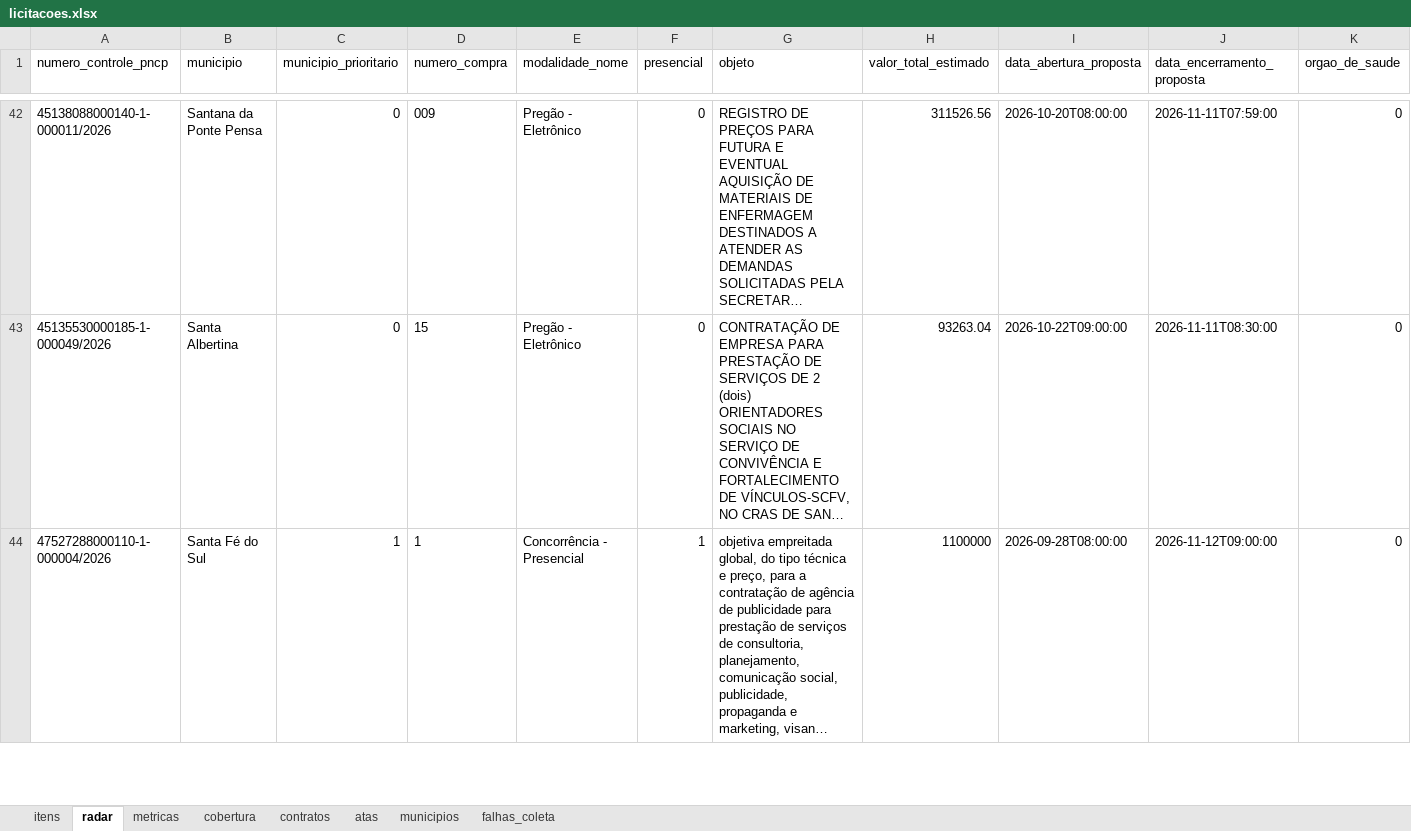
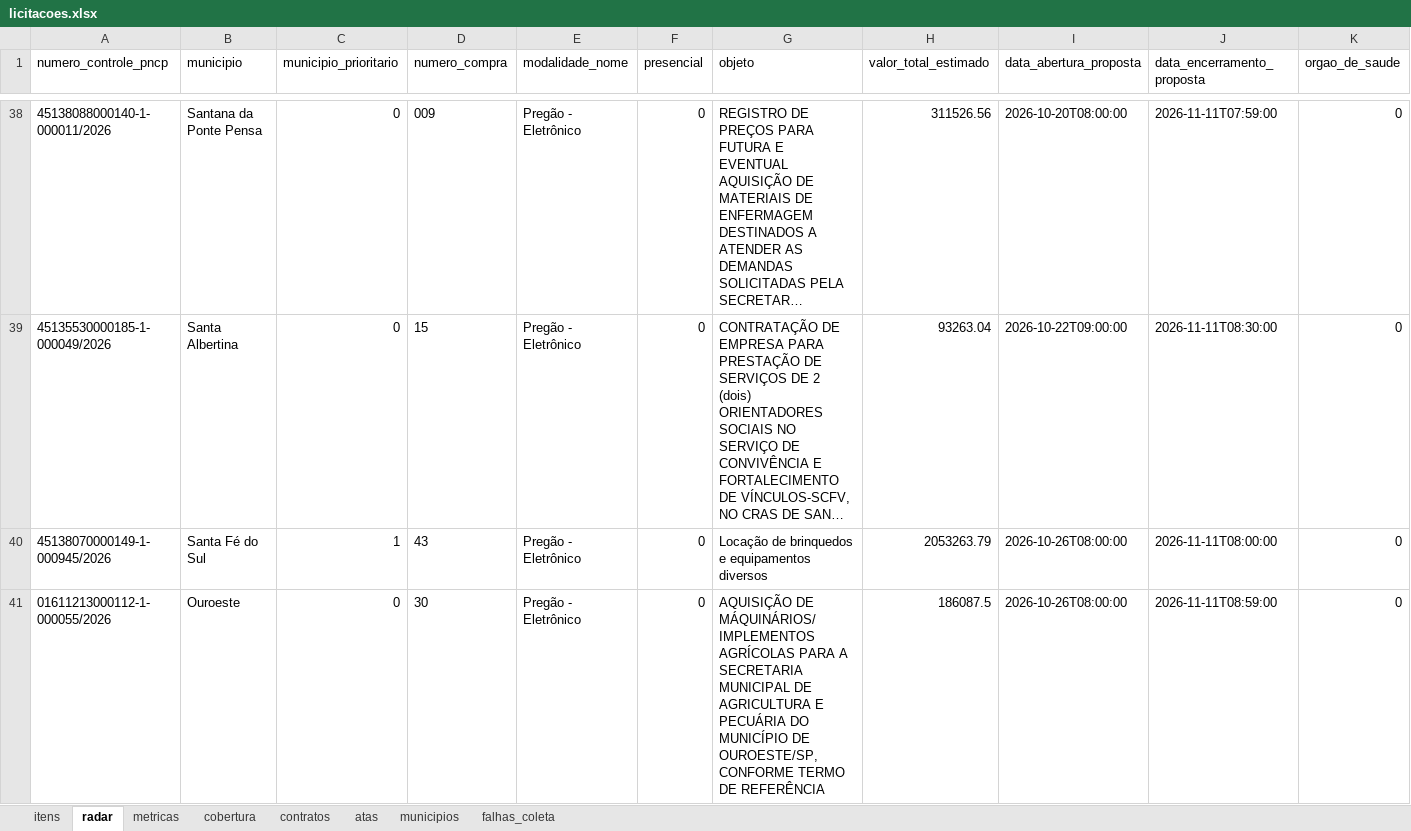
Before and after one commit to hub-ramos/licitacao, an Excel workbook: dados/licitacoes.xlsx, sheet radar, drawn as a sheet; only a part is shown, gaps mark what is left out; the shorter side is filled out with more unchanged rows; long unchanged cells end in …; values as stored, in another font and other column widths than the file's, no borders; rows hold the shown columns only; the diff covers the shown part only; the diff names each change by its address in the sheet, - before the commit and + after, or states it on an @@ line.

```diff
--- a/dados/licitacoes.xlsx (sheet radar)
+++ b/dados/licitacoes.xlsx (sheet radar)
+row 40: 45138070000149-1-000945/2026 | Santa Fé do Sul | 1 | 43 | Pregão - Eletrônico | 0 | Locação de brinquedos e equipamentos diversos | 2053263.79 | 2026-10-26T08:00:00 | 2026-11-11T08:00:00 | 0
+row 41: 01611213000112-1-000055/2026 | Ouroeste | 0 | 30 | Pregão - Eletrônico | 0 | AQUISIÇÃO DE MÁQUINÁRIOS/IMPLEMENTOS AGRÍCOLAS PARA A SECRETARIA MUNICIPAL DE AGRICULTURA E PECUÁRIA DO MUNICÍPIO DE OUROESTE/SP, CONFORME TERMO DE REFERÊNCIA | 186087.5 | 2026-10-26T08:00:00 | 2026-11-11T08:59:00 | 0
```
Also changed, not shown: 2 added rows, 4 removed rows and 1 edited cell elsewhere in this sheet, sheet itens, sheet metricas, 5 other files.
